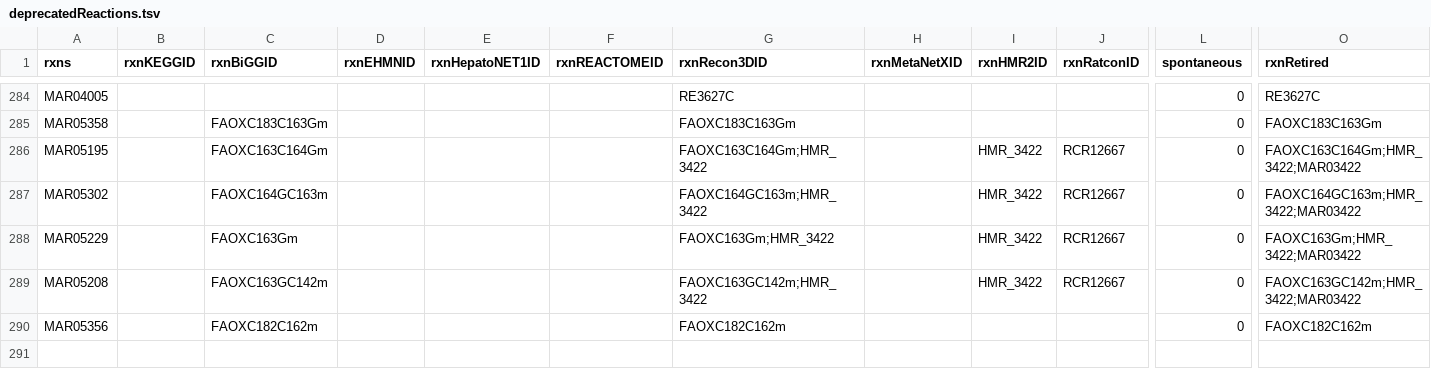
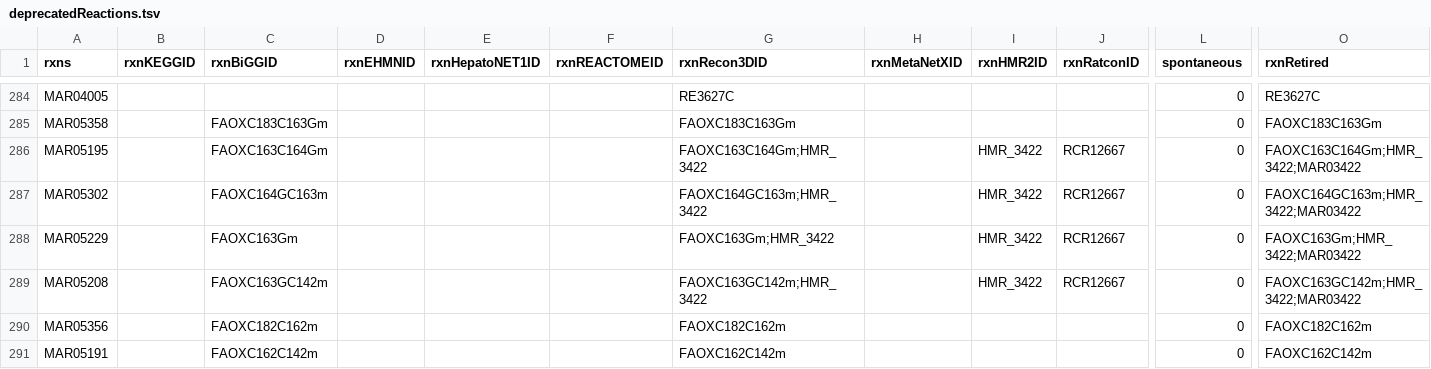
Before and after one commit to SysBioChalmers/Human-GEM, a TSV file: data/deprecatedIdentifiers/deprecatedReactions.tsv, drawn as a sheet; only a part is shown, gaps mark what is left out; rows hold the shown columns only; the diff names each change by its address in the sheet, - before the commit and + after, or states it on an @@ line.

```diff
--- a/data/deprecatedIdentifiers/deprecatedReactions.tsv
+++ b/data/deprecatedIdentifiers/deprecatedReactions.tsv
+row 291: MAR05191 |  | FAOXC162C142m |  |  |  | FAOXC162C142m |  |  |  | 0 | FAOXC162C142m
```
Also changed, not shown: 2 other files.
